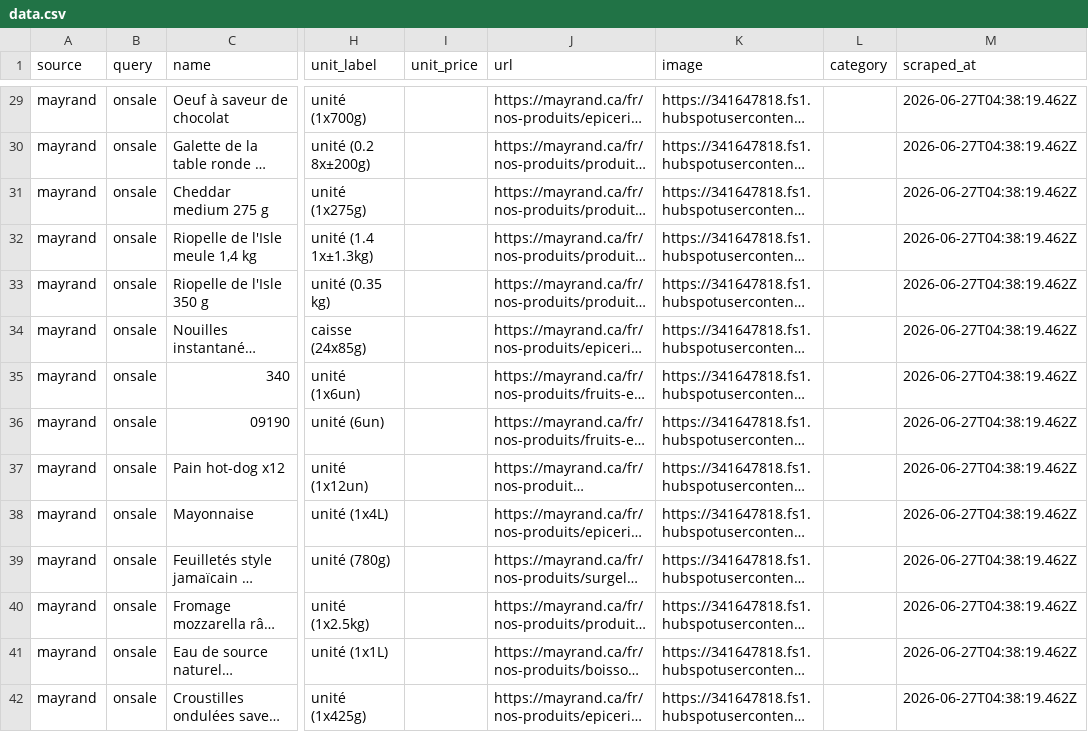
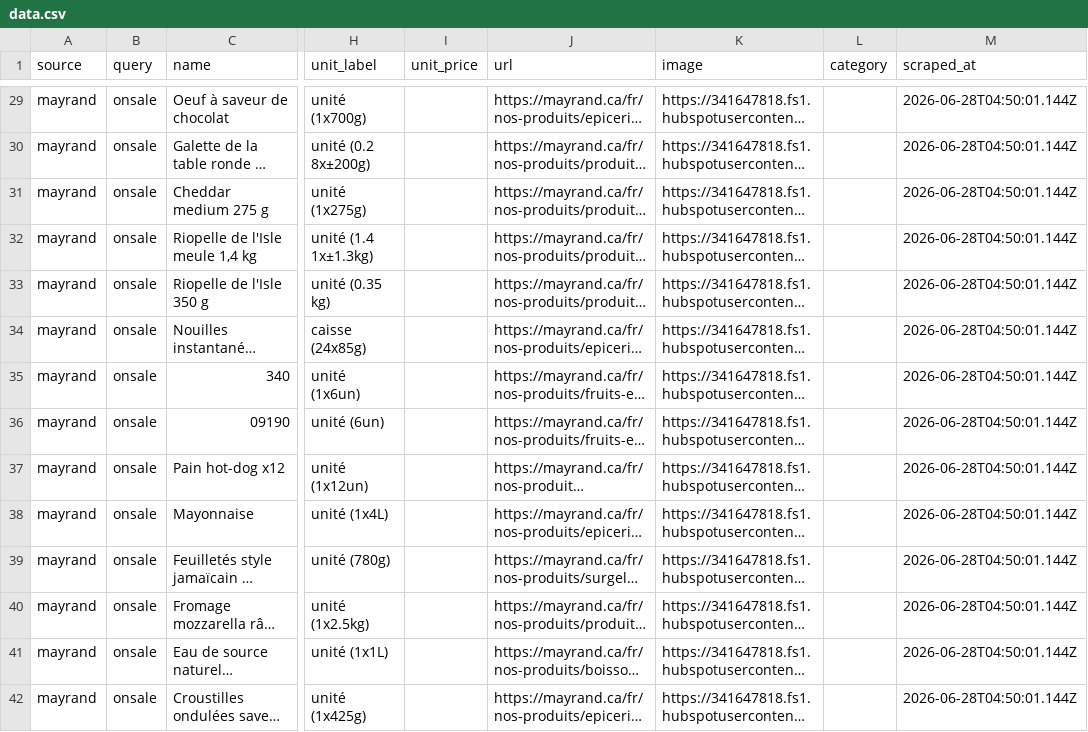
Before and after one commit to Olivier-cousineau/mayrand, a CSV file: public/mayrand/onsale/data.csv, drawn as a sheet; only a part is shown, gaps mark what is left out; long unchanged cells end in …; the diff covers the shown part only; the diff names each change by its address in the sheet, - before the commit and + after, or states it on an @@ line.

```diff
--- a/public/mayrand/onsale/data.csv
+++ b/public/mayrand/onsale/data.csv
-M29:M42 (scraped_at): 2026-06-27T04:38:19.462Z
+M29:M42 (scraped_at): 2026-06-28T04:50:01.144Z
```
Also changed, not shown: 178 edited cells elsewhere in this file, 1 other file.
